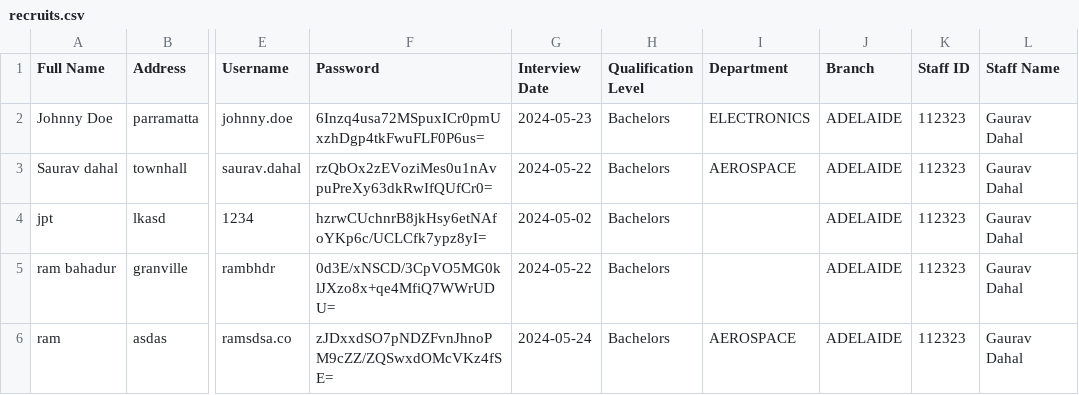
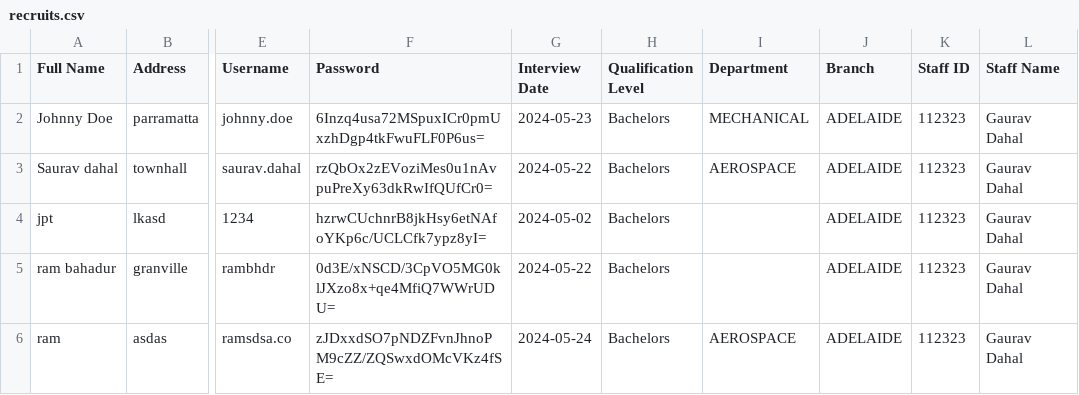
Before and after one commit to gaurav822/AISR-Enhanced, a CSV file: recruits.csv, drawn as a sheet; only a part is shown, gaps mark what is left out; the diff names each change by its address in the sheet, - before the commit and + after, or states it on an @@ line.

```diff
--- a/recruits.csv
+++ b/recruits.csv
-I2 (Department): ELECTRONICS
+I2 (Department): MECHANICAL
```
Also changed, not shown: 15 other files.
